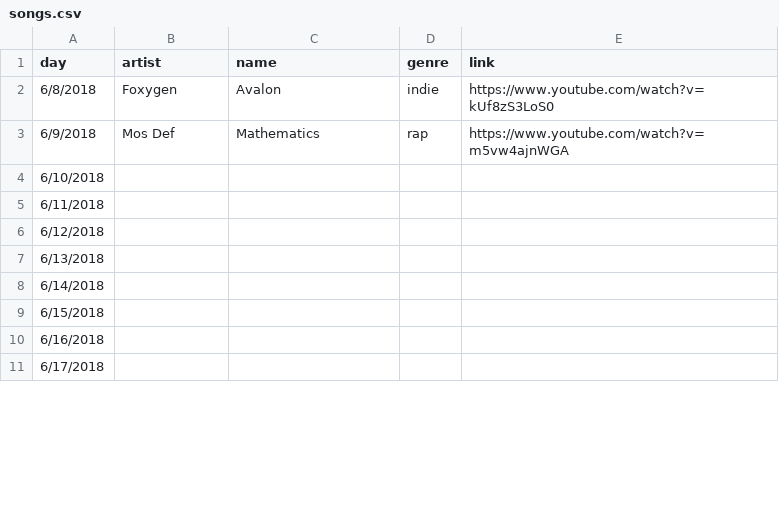
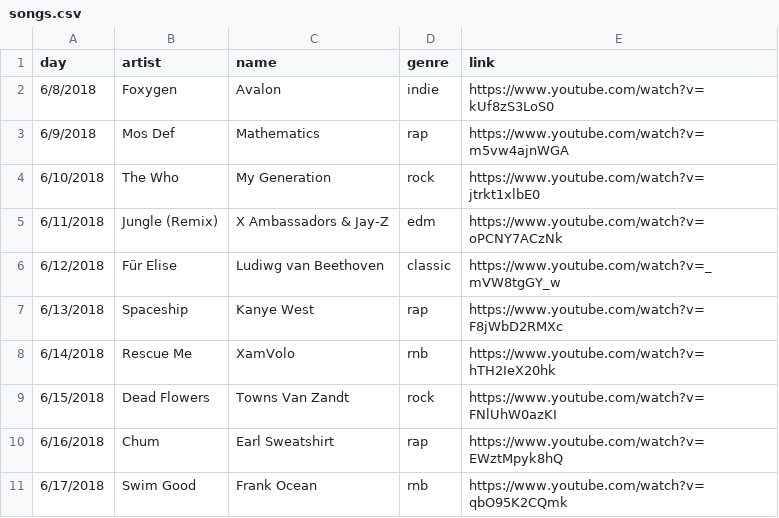
Before and after one commit to m4n0b0dy/website, a CSV file: songs.csv, drawn as a sheet; only a part is shown; the diff covers the shown part only; the diff names each change by its address in the sheet, - before the commit and + after, or states it on an @@ line.

```diff
--- a/songs.csv
+++ b/songs.csv
-B4 (artist): (empty)
+B4 (artist): The Who
-C4 (name): (empty)
+C4 (name): My Generation
-D4 (genre): (empty)
+D4 (genre): rock
-E4 (link): (empty)
+E4 (link): https://www.youtube.com/watch?v=jtrkt1xlbE0
-B5 (artist): (empty)
+B5 (artist): Jungle (Remix)
-C5 (name): (empty)
+C5 (name): X Ambassadors & Jay-Z
-D5 (genre): (empty)
+D5 (genre): edm
-E5 (link): (empty)
+E5 (link): https://www.youtube.com/watch?v=oPCNY7ACzNk
-B6 (artist): (empty)
+B6 (artist): Für Elise
-C6 (name): (empty)
+C6 (name): Ludiwg van Beethoven
-D6 (genre): (empty)
+D6 (genre): classic
-E6 (link): (empty)
+E6 (link): https://www.youtube.com/watch?v=_mVW8tgGY_w
-B7 (artist): (empty)
+B7 (artist): Spaceship
-C7 (name): (empty)
+C7 (name): Kanye West
-D7 (genre): (empty)
+D7 (genre): rap
-E7 (link): (empty)
+E7 (link): https://www.youtube.com/watch?v=F8jWbD2RMXc
-B8 (artist): (empty)
+B8 (artist): Rescue Me
-C8 (name): (empty)
+C8 (name): XamVolo
-D8 (genre): (empty)
+D8 (genre): rnb
-E8 (link): (empty)
+E8 (link): https://www.youtube.com/watch?v=hTH2IeX20hk
-B9 (artist): (empty)
+B9 (artist): Dead Flowers
-C9 (name): (empty)
+C9 (name): Towns Van Zandt
-D9 (genre): (empty)
+D9 (genre): rock
-E9 (link): (empty)
+E9 (link): https://www.youtube.com/watch?v=FNlUhW0azKI
-B10 (artist): (empty)
+B10 (artist): Chum
-C10 (name): (empty)
+C10 (name): Earl Sweatshirt
-D10 (genre): (empty)
+D10 (genre): rap
-E10 (link): (empty)
+E10 (link): https://www.youtube.com/watch?v=EWztMpyk8hQ
-B11 (artist): (empty)
+B11 (artist): Swim Good
-C11 (name): (empty)
+C11 (name): Frank Ocean
-D11 (genre): (empty)
+D11 (genre): rnb
-E11 (link): (empty)
+E11 (link): https://www.youtube.com/watch?v=qbO95K2CQmk
```
Also changed, not shown: 8 edited cells elsewhere in this file, 2 other files.
